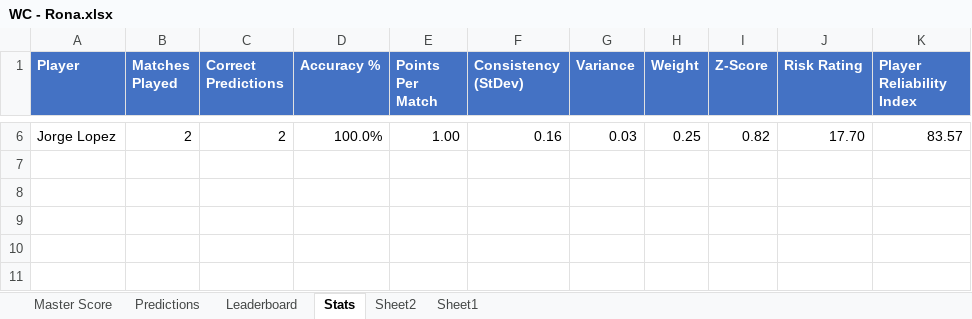
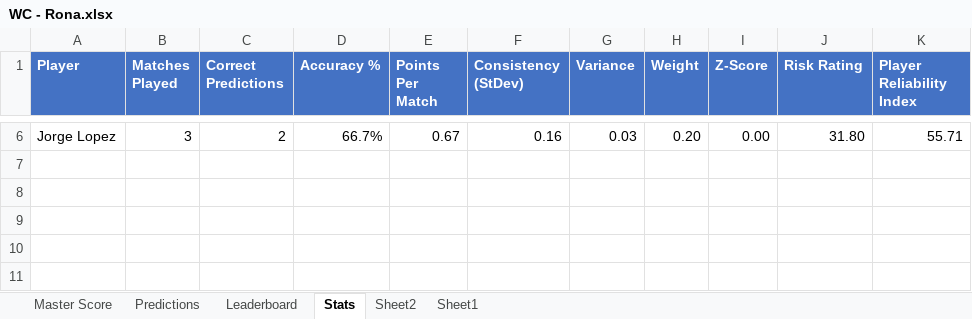
Before and after one commit to maob6302/worldcuppredictions, an Excel workbook: WC - Rona.xlsx, sheet Stats, drawn as a sheet; only a part is shown, gaps mark what is left out; values as stored, in another font and other column widths than the file's, no borders; conditional formats not drawn; the diff covers the shown part only; the diff names each change by its address in the sheet, - before the commit and + after, or states it on an @@ line.

```diff
--- a/WC - Rona.xlsx (sheet Stats)
+++ b/WC - Rona.xlsx (sheet Stats)
-B6 (Matches Played): 2
+B6 (Matches Played): 3
-D6 (Accuracy %): 100.0%
+D6 (Accuracy %): 66.7%
-E6 (Points Per Match): 1.00
+E6 (Points Per Match): 0.67
-H6 (Weight): 0.25
+H6 (Weight): 0.20
-I6 (Z-Score): 0.82
+I6 (Z-Score): 0.00
-J6 (Risk Rating): 17.70
+J6 (Risk Rating): 31.80
-K6 (Player Reliability Index): 83.57
+K6 (Player Reliability Index): 55.71
```
Also changed, not shown: 34 edited cells elsewhere in this sheet, sheet Sheet2, sheet Leaderboard, sheet Predictions, sheet Master Score, formulas that keep their value.
